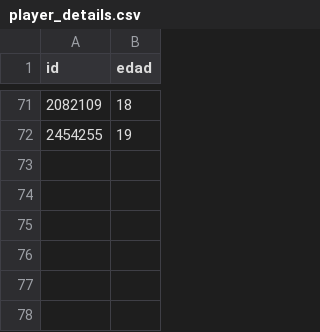
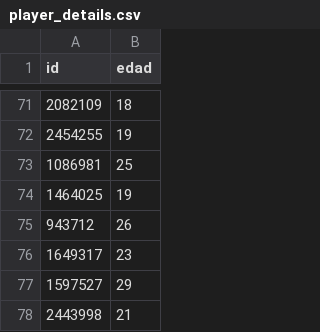
Before and after one commit to mgaleano2/Liga_Argentina, a CSV file: data/player_details.csv, drawn as a sheet; only a part is shown, gaps mark what is left out.

```diff
--- a/data/player_details.csv
+++ b/data/player_details.csv
@@ -72 +72,7 @@ id,edad
 2454255,19
+1086981,25
+1464025,19
+943712,26
+1649317,23
+1597527,29
+2443998,21
```
Also changed, not shown: data/top_jugadores_liga.csv, 1 other file.
